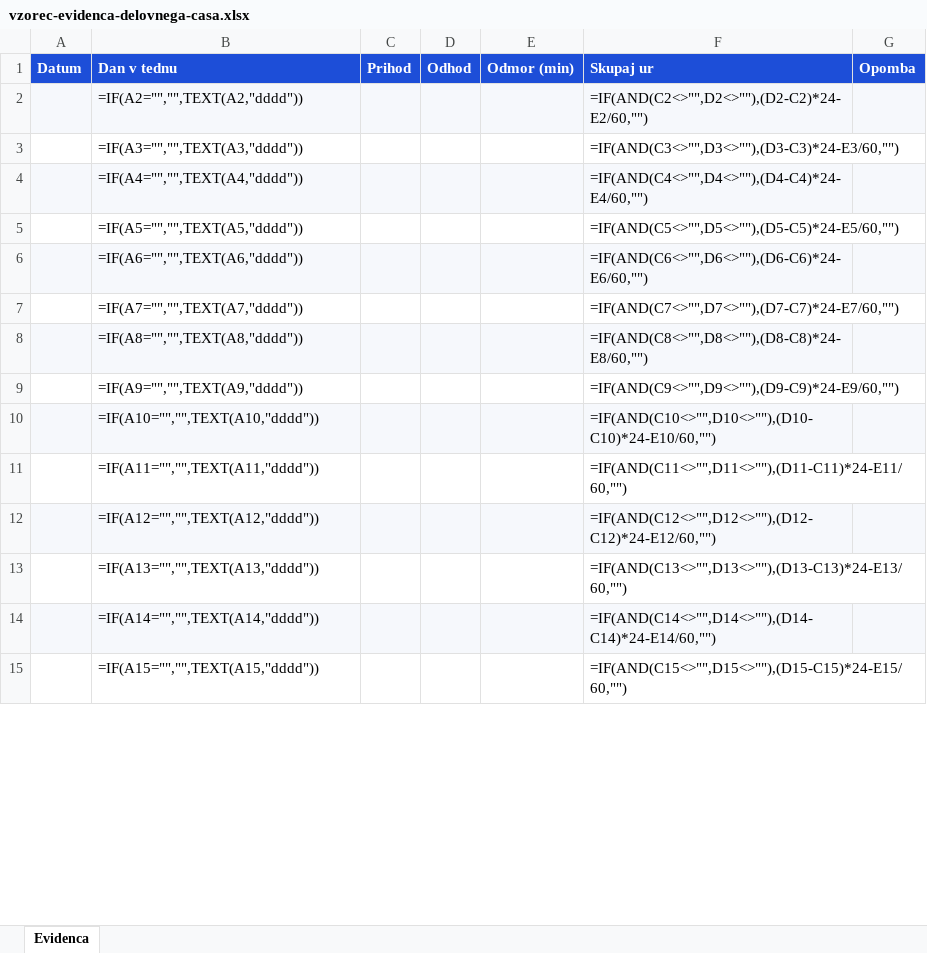
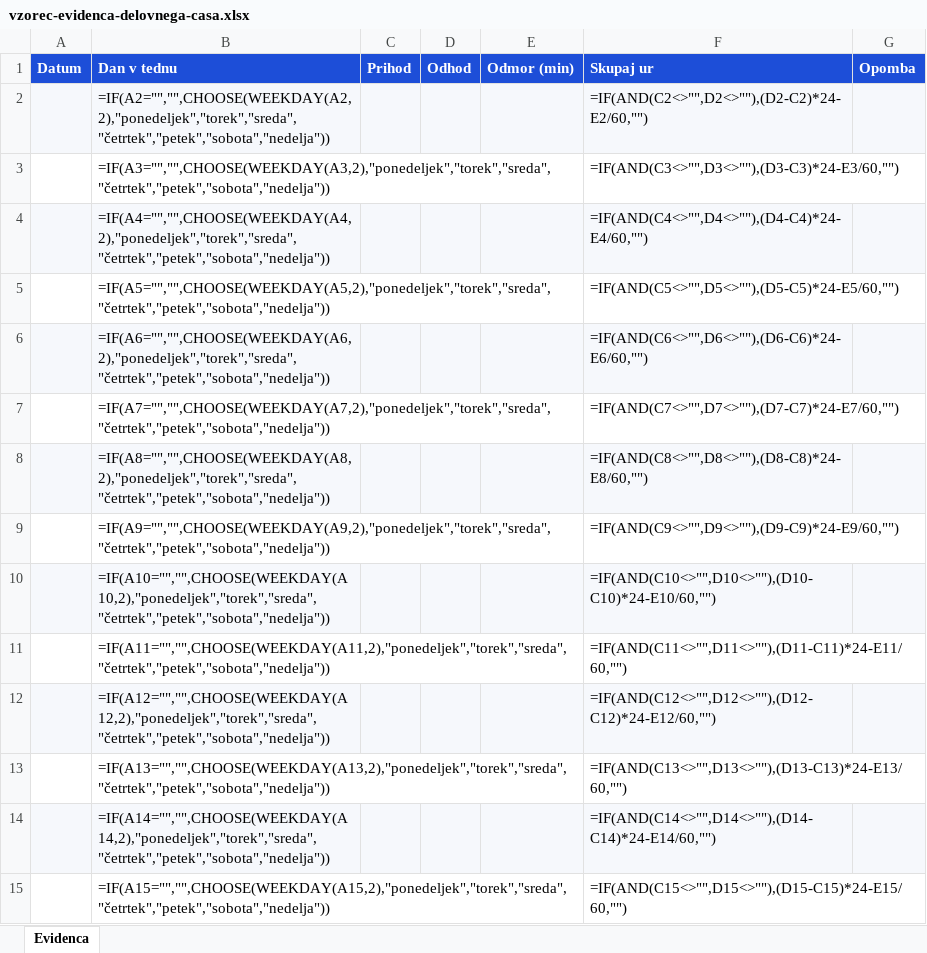
Before and after one commit to ninop193/evidenca-dela, an Excel workbook: public/vzorec-evidenca-delovnega-casa.xlsx, sheet Evidenca, drawn as a sheet; only a part is shown; values as stored, in another font and other column widths than the file's, no borders; formulas are shown in place of their values; the diff covers the shown part only; the diff names each change by its address in the sheet, - before the commit and + after, or states it on an @@ line.

```diff
--- a/public/vzorec-evidenca-delovnega-casa.xlsx (sheet Evidenca)
+++ b/public/vzorec-evidenca-delovnega-casa.xlsx (sheet Evidenca)
-B2 (Dan v tednu): =IF(A2="","",TEXT(A2,"dddd"))
+B2 (Dan v tednu): =IF(A2="","",CHOOSE(WEEKDAY(A2,2),"ponedeljek","torek","sreda","četrtek","petek","sobota","nedelja"))
-B3 (Dan v tednu): =IF(A3="","",TEXT(A3,"dddd"))
+B3 (Dan v tednu): =IF(A3="","",CHOOSE(WEEKDAY(A3,2),"ponedeljek","torek","sreda","četrtek","petek","sobota","nedelja"))
-B4 (Dan v tednu): =IF(A4="","",TEXT(A4,"dddd"))
+B4 (Dan v tednu): =IF(A4="","",CHOOSE(WEEKDAY(A4,2),"ponedeljek","torek","sreda","četrtek","petek","sobota","nedelja"))
-B5 (Dan v tednu): =IF(A5="","",TEXT(A5,"dddd"))
+B5 (Dan v tednu): =IF(A5="","",CHOOSE(WEEKDAY(A5,2),"ponedeljek","torek","sreda","četrtek","petek","sobota","nedelja"))
-B6 (Dan v tednu): =IF(A6="","",TEXT(A6,"dddd"))
+B6 (Dan v tednu): =IF(A6="","",CHOOSE(WEEKDAY(A6,2),"ponedeljek","torek","sreda","četrtek","petek","sobota","nedelja"))
-B7 (Dan v tednu): =IF(A7="","",TEXT(A7,"dddd"))
+B7 (Dan v tednu): =IF(A7="","",CHOOSE(WEEKDAY(A7,2),"ponedeljek","torek","sreda","četrtek","petek","sobota","nedelja"))
-B8 (Dan v tednu): =IF(A8="","",TEXT(A8,"dddd"))
+B8 (Dan v tednu): =IF(A8="","",CHOOSE(WEEKDAY(A8,2),"ponedeljek","torek","sreda","četrtek","petek","sobota","nedelja"))
-B9 (Dan v tednu): =IF(A9="","",TEXT(A9,"dddd"))
+B9 (Dan v tednu): =IF(A9="","",CHOOSE(WEEKDAY(A9,2),"ponedeljek","torek","sreda","četrtek","petek","sobota","nedelja"))
-B10 (Dan v tednu): =IF(A10="","",TEXT(A10,"dddd"))
+B10 (Dan v tednu): =IF(A10="","",CHOOSE(WEEKDAY(A10,2),"ponedeljek","torek","sreda","četrtek","petek","sobota","nedelja"))
-B11 (Dan v tednu): =IF(A11="","",TEXT(A11,"dddd"))
+B11 (Dan v tednu): =IF(A11="","",CHOOSE(WEEKDAY(A11,2),"ponedeljek","torek","sreda","četrtek","petek","sobota","nedelja"))
-B12 (Dan v tednu): =IF(A12="","",TEXT(A12,"dddd"))
+B12 (Dan v tednu): =IF(A12="","",CHOOSE(WEEKDAY(A12,2),"ponedeljek","torek","sreda","četrtek","petek","sobota","nedelja"))
-B13 (Dan v tednu): =IF(A13="","",TEXT(A13,"dddd"))
+B13 (Dan v tednu): =IF(A13="","",CHOOSE(WEEKDAY(A13,2),"ponedeljek","torek","sreda","četrtek","petek","sobota","nedelja"))
-B14 (Dan v tednu): =IF(A14="","",TEXT(A14,"dddd"))
+B14 (Dan v tednu): =IF(A14="","",CHOOSE(WEEKDAY(A14,2),"ponedeljek","torek","sreda","četrtek","petek","sobota","nedelja"))
-B15 (Dan v tednu): =IF(A15="","",TEXT(A15,"dddd"))
+B15 (Dan v tednu): =IF(A15="","",CHOOSE(WEEKDAY(A15,2),"ponedeljek","torek","sreda","četrtek","petek","sobota","nedelja"))
```
Also changed, not shown: 18 edited cells elsewhere in this sheet.
